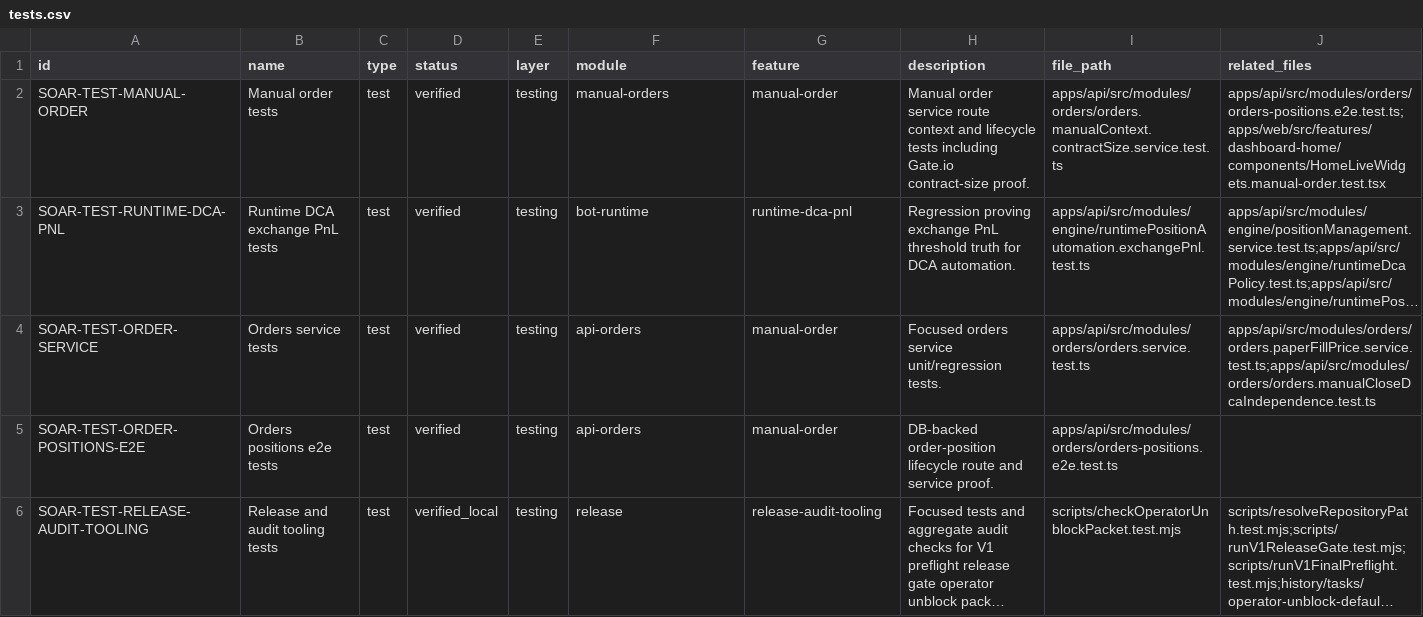
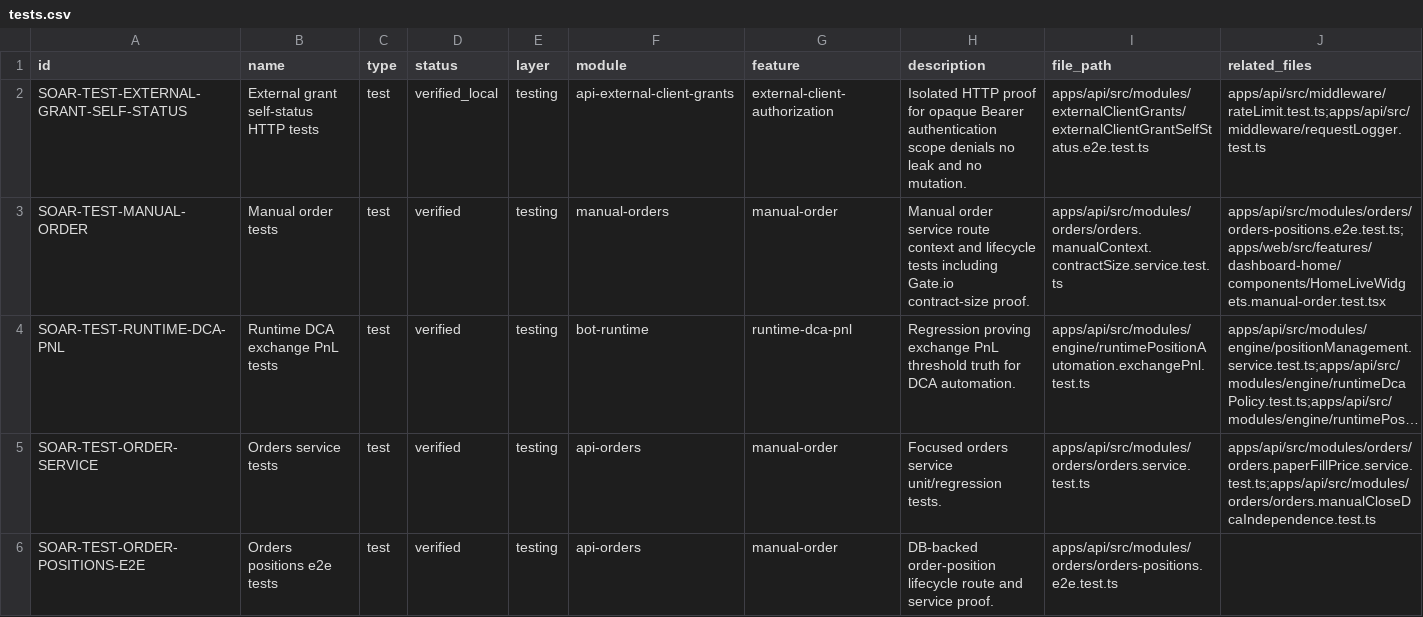
Before and after one commit to Wroblewski-Patryk/Soar, a CSV file: docs/architecture/registry/tests.csv, drawn as a sheet; only a part is shown; the shorter side is filled out with more unchanged rows; long unchanged cells end in …; rows hold the shown columns only; the diff names each change by its address in the sheet, - before the commit and + after, or states it on an @@ line.

```diff
--- a/docs/architecture/registry/tests.csv
+++ b/docs/architecture/registry/tests.csv
+row 2: SOAR-TEST-EXTERNAL-GRANT-SELF-STATUS | External grant self-status HTTP tests | test | verified_local | testing | api-external-client-grants | external-client-authorization | Isolated HTTP proof for opaque Bearer authentication scope denials no leak and no mutation. | apps/api/src/modules/externalClientGrants/externalClientGrantSelfStatus.e2e.test.ts | apps/api/src/middleware/rateLimit.test.ts;apps/api/src/middleware/requestLogger.test.ts
```
Also changed, not shown: docs/architecture/registry/api_routes.csv, docs/architecture/registry/functions.csv, 17 other files.
